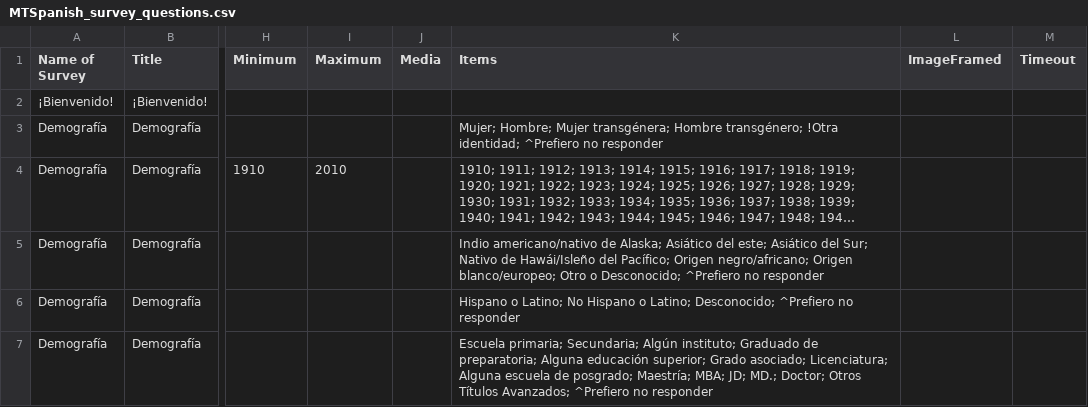
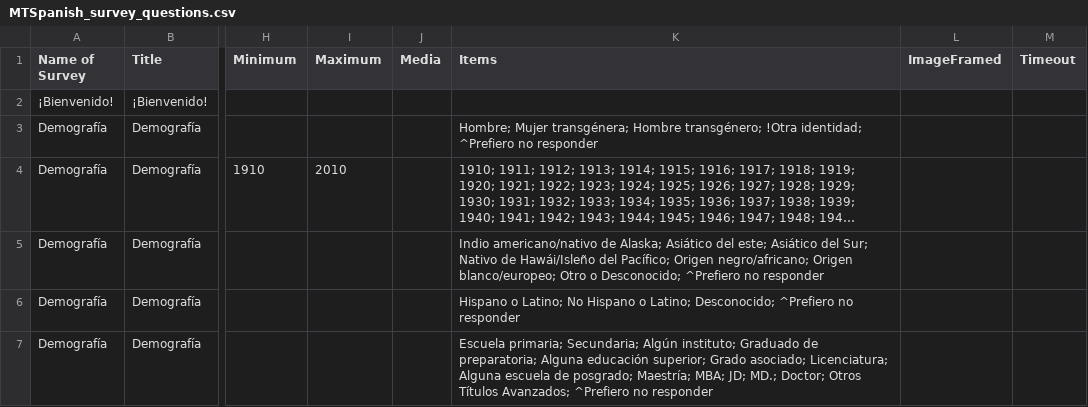
Before and after one commit to TeachmanLab/mindtrails_spanish, a CSV file: make/CSV/MTSpanish_survey_questions.csv, drawn as a sheet; only a part is shown, gaps mark what is left out; long unchanged cells end in …; the diff names each change by its address in the sheet, - before the commit and + after, or states it on an @@ line.

Commit message:
delete button

```diff
--- a/make/CSV/MTSpanish_survey_questions.csv
+++ b/make/CSV/MTSpanish_survey_questions.csv
-K3 (Items): Mujer; Hombre; Mujer…
+K3 (Items): Hombre; Mujer…
```
Also changed, not shown: 1 other file.
